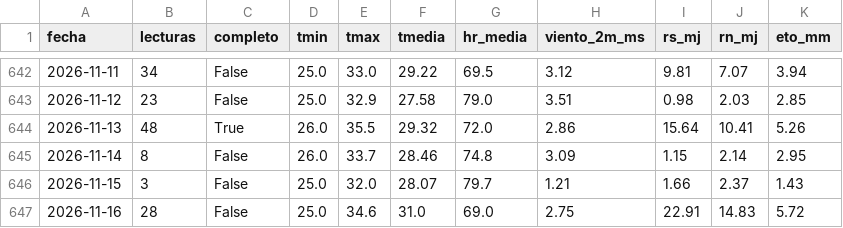
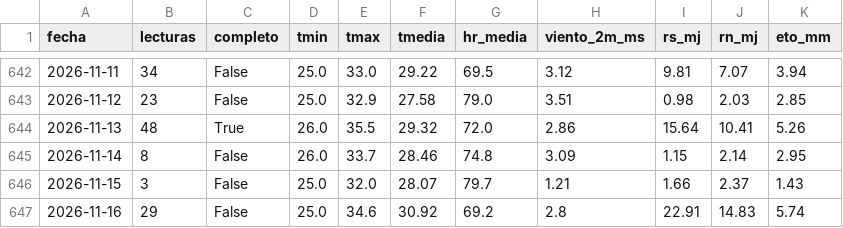
Before and after one commit to cecasp/cecasp, a CSV file: data/diario.csv, drawn as a sheet; only a part is shown, gaps mark what is left out.

```diff
--- a/data/diario.csv
+++ b/data/diario.csv
@@ -646,2 +646,2 @@ fecha,lecturas,completo,tmin,tmax,tmedia,hr_media,viento_2m_ms,rs_mj,rn_mj,eto_m
 2026-11-15,3,False,25.0,32.0,28.07,79.7,1.21,1.66,2.37,1.43
-2026-11-16,28,False,25.0,34.6,31.0,69.0,2.75,22.91,14.83,5.72
+2026-11-16,29,False,25.0,34.6,30.92,69.2,2.8,22.91,14.83,5.74
```
Also changed, not shown: data/etc_diaria.csv, 2 other files.
